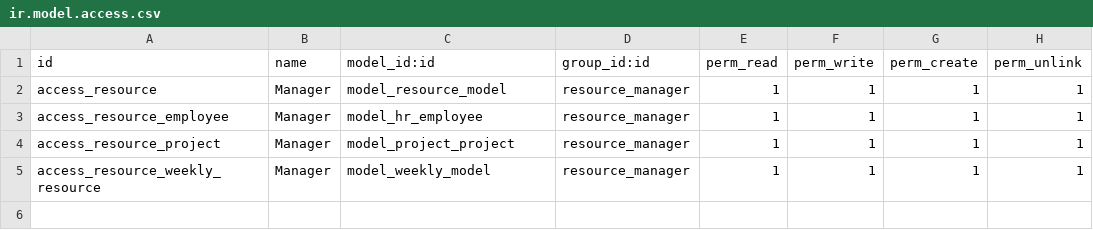
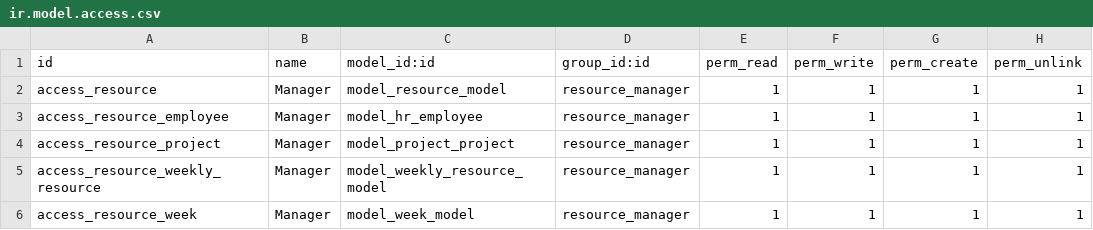
Before and after one commit to Abilium-GmbH/PSE-2020, a CSV file: security/ir.model.access.csv, drawn as a sheet.

Commit message:
solved bug

```diff
--- a/security/ir.model.access.csv
+++ b/security/ir.model.access.csv
@@ -4,2 +4,3 @@ access_resource_employee,Manager,model_hr_employee,resource_manager,1,1,1,1
 access_resource_project,Manager,model_project_project,resource_manager,1,1,1,1
-access_resource_weekly_resource,Manager,model_weekly_model,resource_manager,1,1,1,1
+access_resource_weekly_resource,Manager,model_weekly_resource_model,resource_manager,1,1,1,1
+access_resource_week,Manager,model_week_model,resource_manager,1,1,1,1
```
